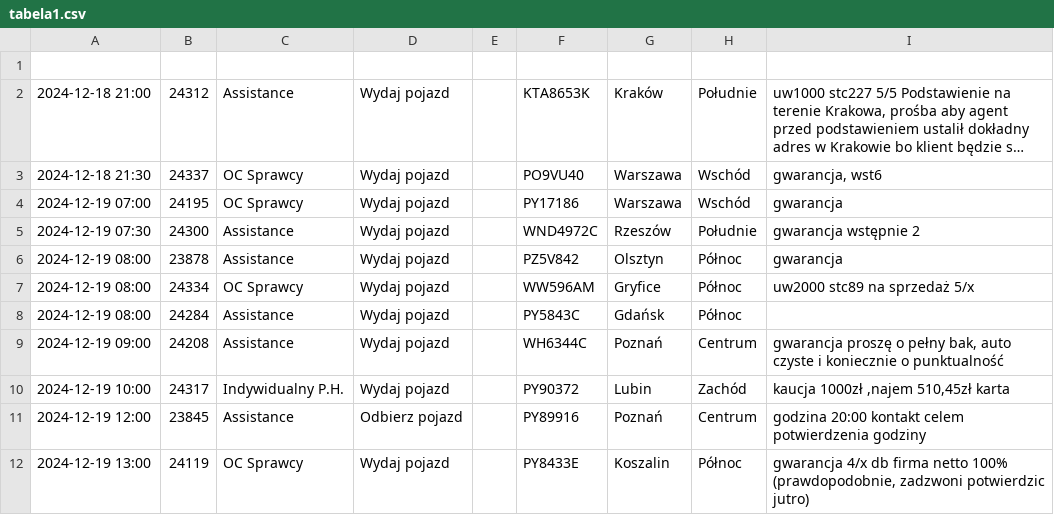
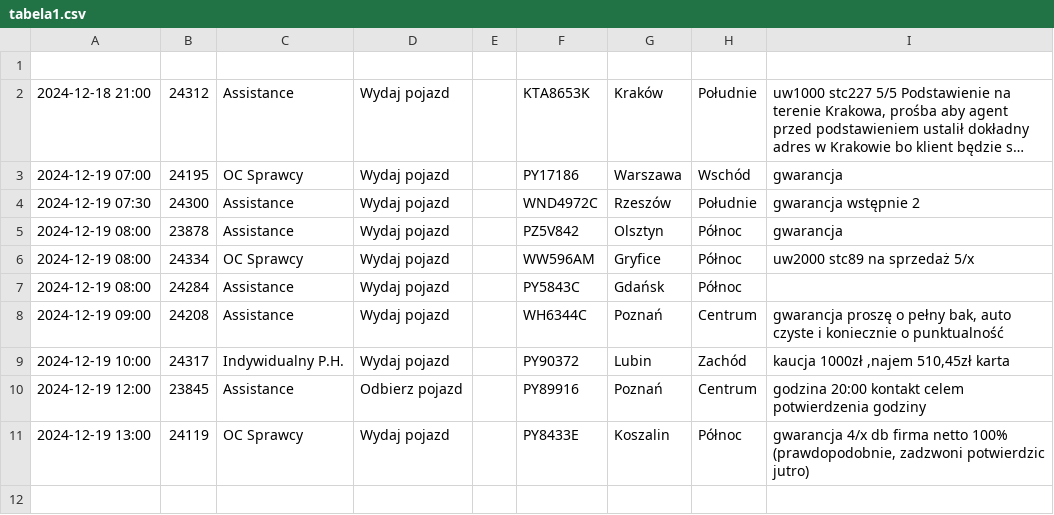
Before and after one commit to chojnacky/chojnacky.github.io, a CSV file: tabela1.csv, drawn as a sheet; long unchanged cells end in …; the diff names each change by its address in the sheet, - before the commit and + after, or states it on an @@ line.

Commit message:
Dodanie lub aktualizacja pliku tabela1.csv

```diff
--- a/tabela1.csv
+++ b/tabela1.csv
-row 3: 2024-12-18 21:30 | 24337 | OC Sprawcy | Wydaj pojazd |  | PO9VU40 | Warszawa | Wschód | gwarancja, wst6
```
